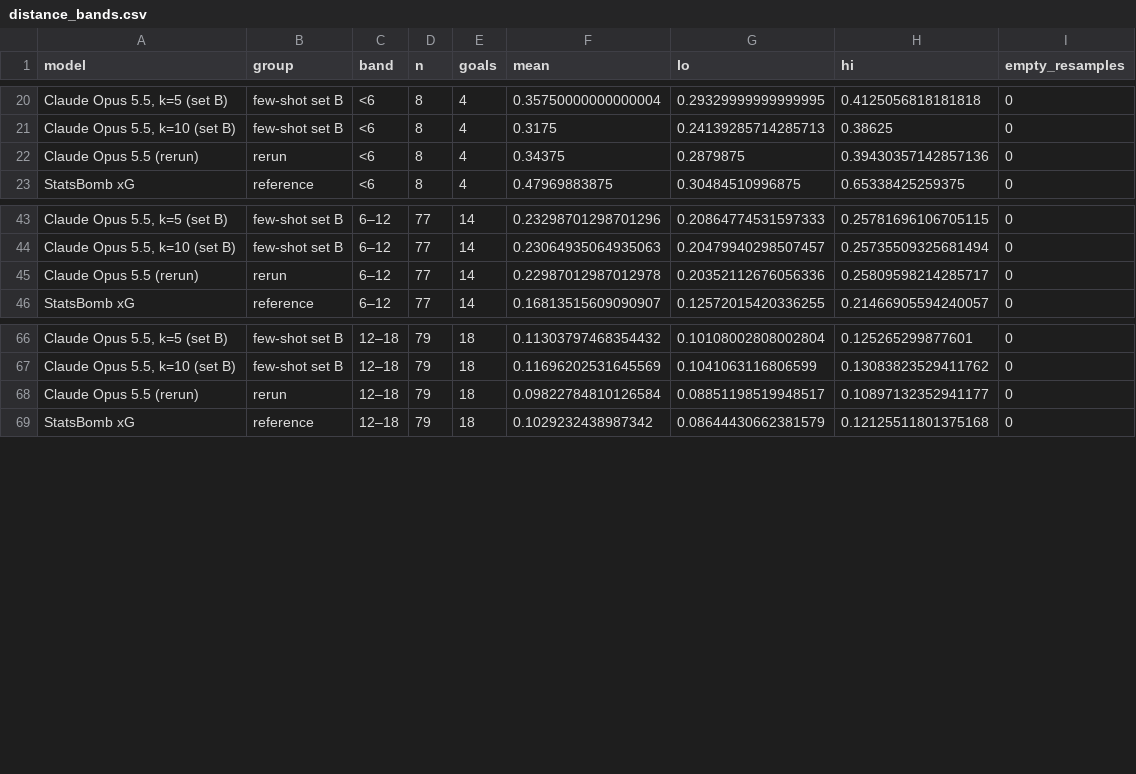
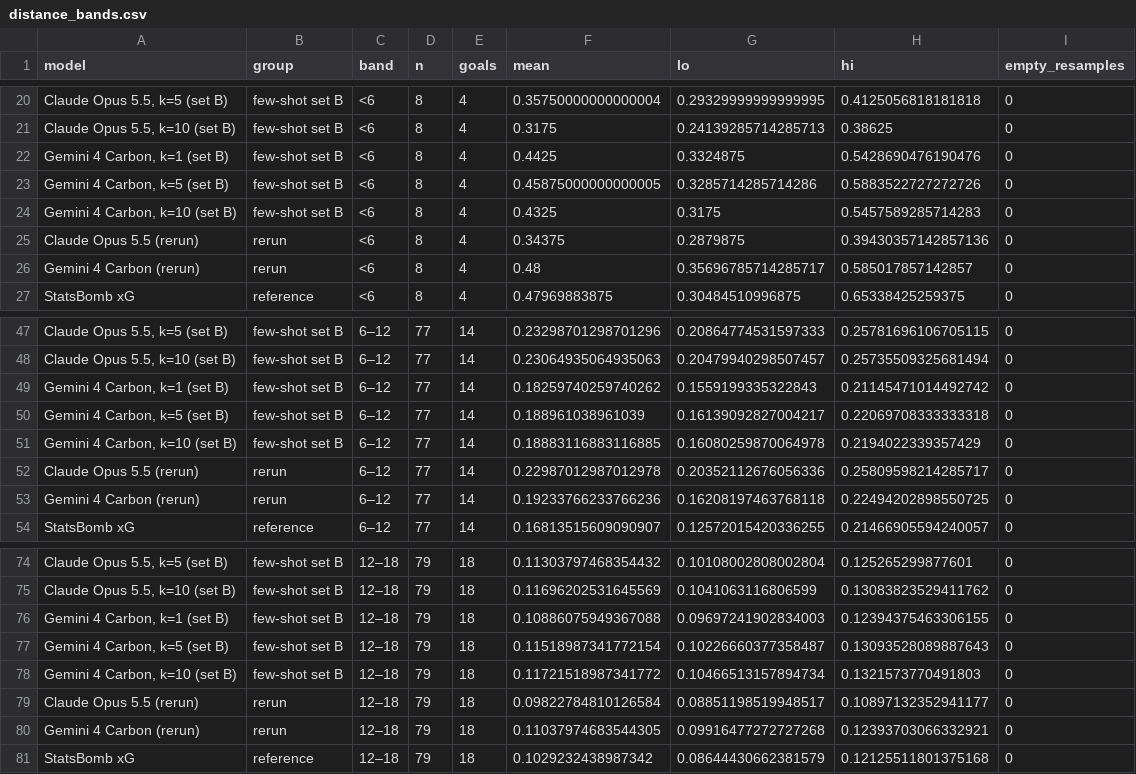
Before and after one commit to whotank/vlm-xg-benchmark, a CSV file: results/distance_bands.csv, drawn as a sheet; only a part is shown, gaps mark what is left out; the diff covers the shown part only; the diff names each change by its address in the sheet, - before the commit and + after, or states it on an @@ line.

```diff
--- a/results/distance_bands.csv
+++ b/results/distance_bands.csv
+row 22: Gemini 4 Carbon, k=1 (set B) | few-shot set B | <6 | 8 | 4 | 0.4425 | 0.3324875 | 0.5428690476190476 | 0
+row 23: Gemini 4 Carbon, k=5 (set B) | few-shot set B | <6 | 8 | 4 | 0.45875000000000005 | 0.3285714285714286 | 0.5883522727272726 | 0
+row 24: Gemini 4 Carbon, k=10 (set B) | few-shot set B | <6 | 8 | 4 | 0.4325 | 0.3175 | 0.5457589285714283 | 0
+row 26: Gemini 4 Carbon (rerun) | rerun | <6 | 8 | 4 | 0.48 | 0.35696785714285717 | 0.585017857142857 | 0
+row 49: Gemini 4 Carbon, k=1 (set B) | few-shot set B | 6–12 | 77 | 14 | 0.18259740259740262 | 0.1559199335322843 | 0.21145471014492742 | 0
+row 50: Gemini 4 Carbon, k=5 (set B) | few-shot set B | 6–12 | 77 | 14 | 0.188961038961039 | 0.16139092827004217 | 0.22069708333333318 | 0
+row 51: Gemini 4 Carbon, k=10 (set B) | few-shot set B | 6–12 | 77 | 14 | 0.18883116883116885 | 0.16080259870064978 | 0.2194022339357429 | 0
+row 53: Gemini 4 Carbon (rerun) | rerun | 6–12 | 77 | 14 | 0.19233766233766236 | 0.16208197463768118 | 0.22494202898550725 | 0
+row 76: Gemini 4 Carbon, k=1 (set B) | few-shot set B | 12–18 | 79 | 18 | 0.10886075949367088 | 0.09697241902834003 | 0.12394375463306155 | 0
+row 77: Gemini 4 Carbon, k=5 (set B) | few-shot set B | 12–18 | 79 | 18 | 0.11518987341772154 | 0.10226660377358487 | 0.13093528089887643 | 0
+row 78: Gemini 4 Carbon, k=10 (set B) | few-shot set B | 12–18 | 79 | 18 | 0.11721518987341772 | 0.10466513157894734 | 0.1321573770491803 | 0
+row 80: Gemini 4 Carbon (rerun) | rerun | 12–18 | 79 | 18 | 0.11037974683544305 | 0.09916477272727268 | 0.12393703066332921 | 0
```
Also changed, not shown: 8 added rows elsewhere in this file, results/context_ablation.csv, results/fewshot.csv, 13 other files.
